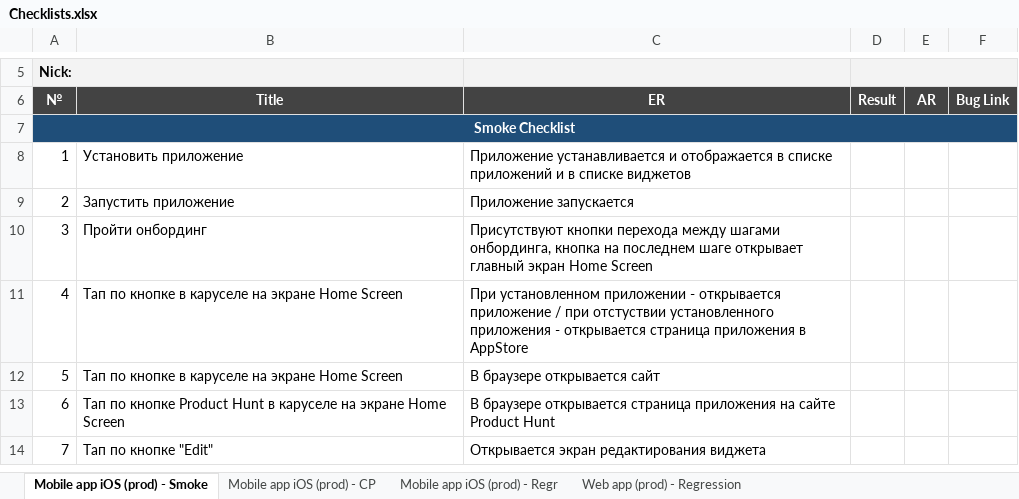
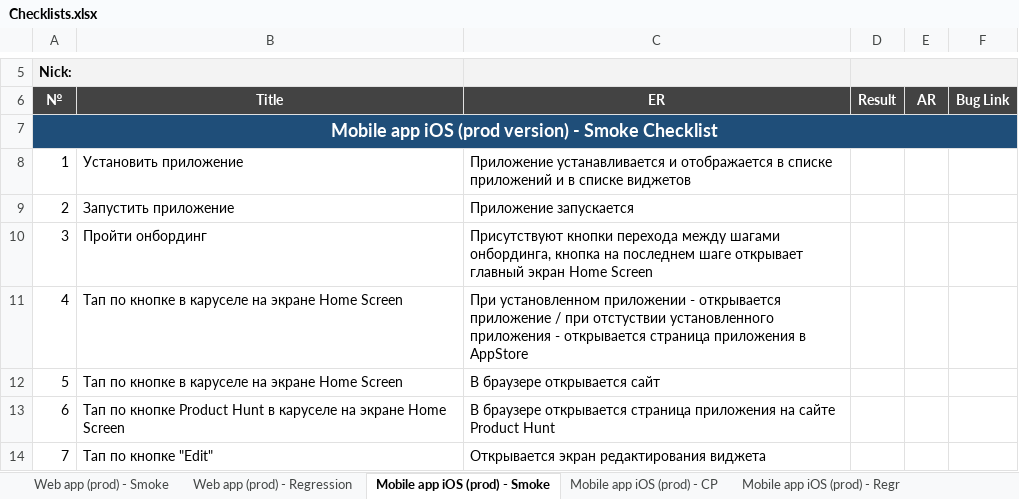
Before and after one commit to kangash/Portfolio, an Excel workbook: TestDocumentation/Checklists.xlsx, sheet Mobile app iOS (prod) - Smoke, drawn as a sheet; only a part is shown, gaps mark what is left out; values as stored, in another font and other column widths than the file's, no borders; the diff names each change by its address in the sheet, - before the commit and + after, or states it on an @@ line.

```diff
--- a/TestDocumentation/Checklists.xlsx (sheet Mobile app iOS (prod) - Smoke)
+++ b/TestDocumentation/Checklists.xlsx (sheet Mobile app iOS (prod) - Smoke)
+sheet tab: Web app (prod) - Smoke
@@ sheet tab order changed: Web app (prod) - Smoke | Web app (prod) - Regression | Mobile app iOS (prod) - Smoke | Mobile app iOS (prod) - CP | Mobile app iOS (prod) - Regr @@
-A7 (№): Smoke Checklist
+A7 (№): Mobile app iOS (prod version) - Smoke Checklist
@@ A7 text size: larger @@
```
Also changed, not shown: sheet Mobile app iOS (prod) - CP, sheet Mobile app iOS (prod) - Regr, sheet Web app (prod) - Regression.
